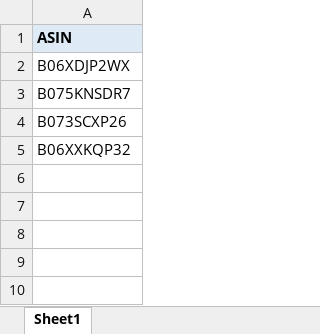
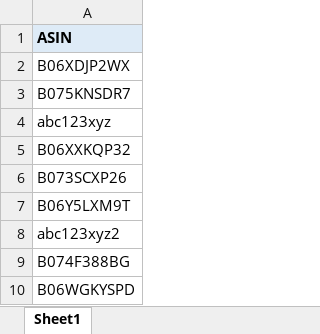
Before and after one commit to carlfarterson/amazon-reviews, an Excel workbook: ASINS_to_scrape.xlsx, sheet Sheet1, drawn as a sheet; values as stored, in another font and other column widths than the file's, no borders; addresses are those after the commit; the diff names each change by its address in the sheet, - before the commit and + after, or states it on an @@ line.

Commit message:
Completed code and results from a web scrape

```diff
--- a/ASINS_to_scrape.xlsx (sheet Sheet1)
+++ b/ASINS_to_scrape.xlsx (sheet Sheet1)
+row 4: abc123xyz
+row 5: B06XXKQP32
-A7: B06XXKQP32
+A7: B06Y5LXM9T
+row 8: abc123xyz2
+row 9: B074F388BG
+row 10: B06WGKYSPD
```
Also changed, not shown: 5 other files.
